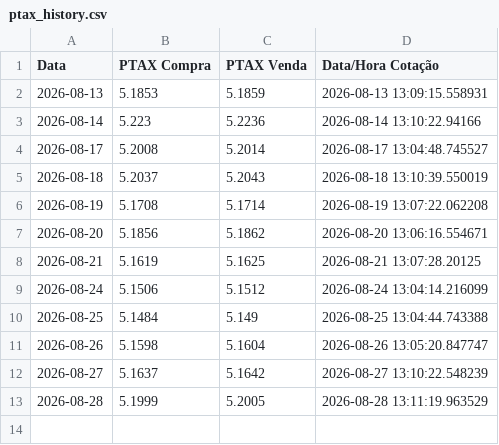
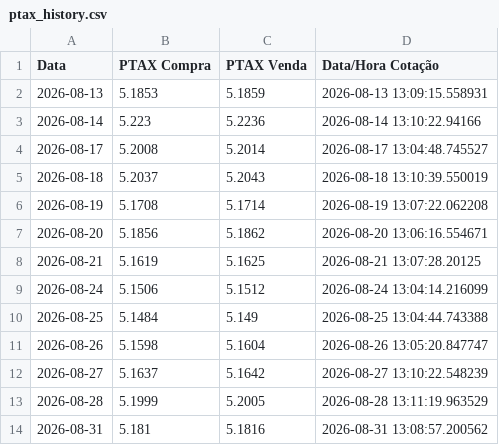
Before and after one commit to joaomissel/market-data-automation, a CSV file: ptax_history.csv, drawn as a sheet.

```diff
--- a/ptax_history.csv
+++ b/ptax_history.csv
@@ -13 +13,2 @@ Data,PTAX Compra,PTAX Venda,Data/Hora Cotação
 2026-08-28,5.1999,5.2005,2026-08-28 13:11:19.963529
+2026-08-31,5.181,5.1816,2026-08-31 13:08:57.200562
```
Also changed, not shown: 1 other file.
